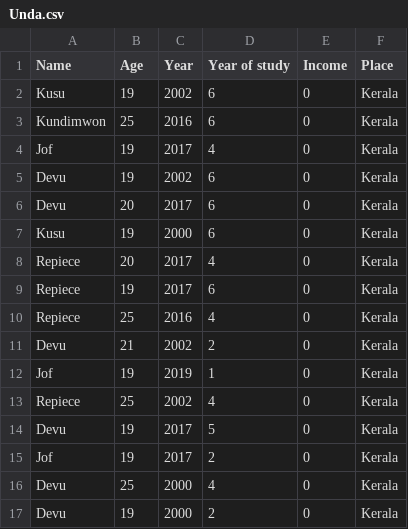
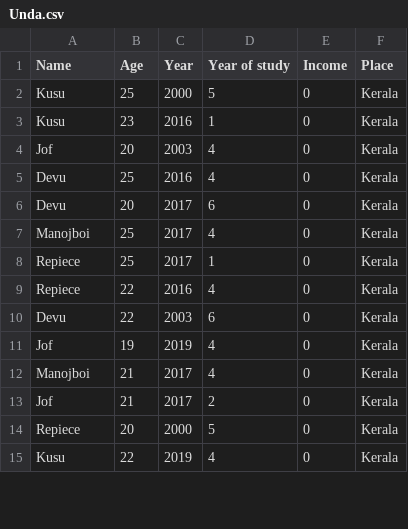
Before and after one commit to aadith00/MScDSB-MDS171-23122101-Aadith, a CSV file: Regular_Class/Unda.csv, drawn as a sheet; only a part is shown; the diff covers the shown part only.

Commit message:
Update Regular_Class

```diff
--- a/Regular_Class/Unda.csv
+++ b/Regular_Class/Unda.csv
@@ -1,17 +1,15 @@
 Name	Age	Year	Year of study	Income	Place
-Kusu	19	2002	6	0	Kerala
-Kundimwon	25	2016	6	0	Kerala
-Jof	19	2017	4	0	Kerala
-Devu	19	2002	6	0	Kerala
+Kusu	25	2000	5	0	Kerala
+Kusu	23	2016	1	0	Kerala
+Jof	20	2003	4	0	Kerala
+Devu	25	2016	4	0	Kerala
 Devu	20	2017	6	0	Kerala
-Kusu	19	2000	6	0	Kerala
-Repiece	20	2017	4	0	Kerala
-Repiece	19	2017	6	0	Kerala
-Repiece	25	2016	4	0	Kerala
-Devu	21	2002	2	0	Kerala
-Jof	19	2019	1	0	Kerala
-Repiece	25	2002	4	0	Kerala
-Devu	19	2017	5	0	Kerala
-Jof	19	2017	2	0	Kerala
-Devu	25	2000	4	0	Kerala
-Devu	19	2000	2	0	Kerala
+Manojboi	25	2017	4	0	Kerala
+Repiece	25	2017	1	0	Kerala
+Repiece	22	2016	4	0	Kerala
+Devu	22	2003	6	0	Kerala
+Jof	19	2019	4	0	Kerala
+Manojboi	21	2017	4	0	Kerala
+Jof	21	2017	2	0	Kerala
+Repiece	20	2000	5	0	Kerala
+Kusu	22	2019	4	0	Kerala
```
Also changed, not shown: 4 added rows, 2 removed rows and 6 edited cells elsewhere in this file.
